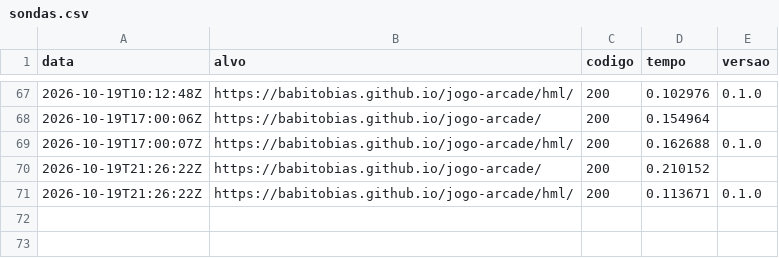
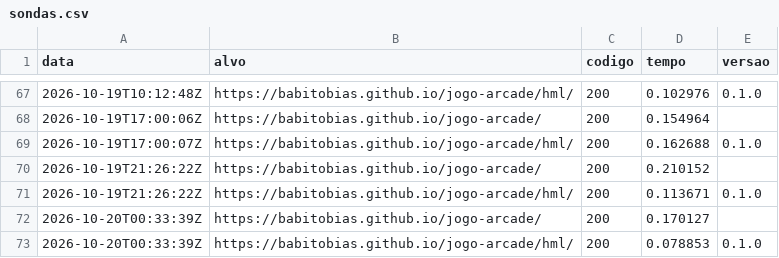
Before and after one commit to babitobias/jogo-arcade, a CSV file: status/sondas.csv, drawn as a sheet; only a part is shown, gaps mark what is left out.

Commit message:
monitor: sonda 2026-10-20T00:33:40Z

```diff
--- a/status/sondas.csv
+++ b/status/sondas.csv
@@ -71 +71,3 @@ data,alvo,codigo,tempo,versao
 2026-10-19T21:26:22Z,https://babitobias.github.io/jogo-arcade/hml/,200,0.113671,0.1.0
+2026-10-20T00:33:39Z,https://babitobias.github.io/jogo-arcade/,200,0.170127,
+2026-10-20T00:33:39Z,https://babitobias.github.io/jogo-arcade/hml/,200,0.078853,0.1.0
```
Also changed, not shown: 1 other file.
